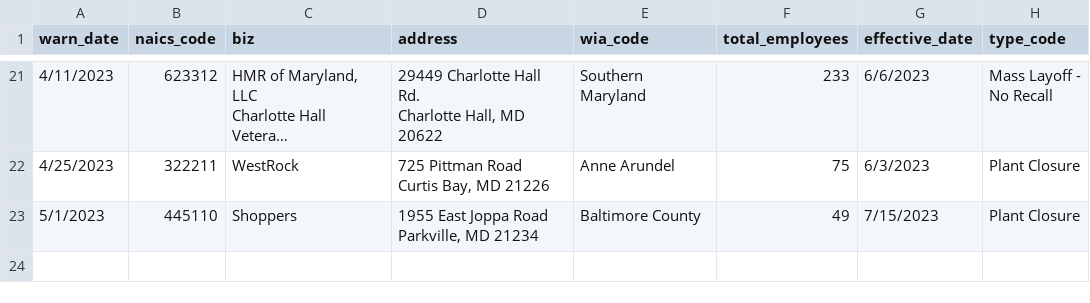
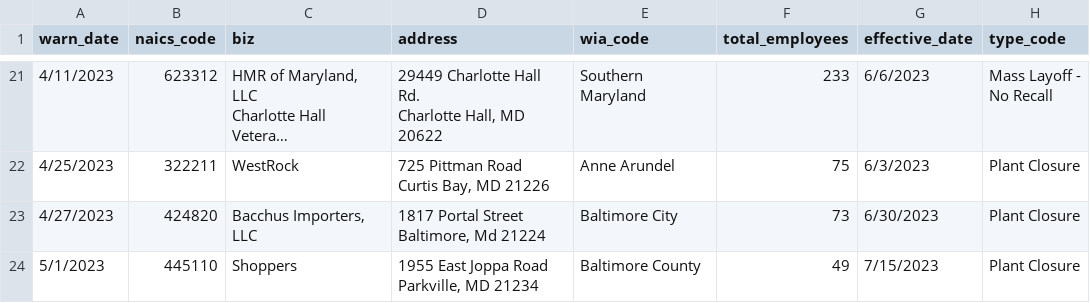
Before and after one commit to sandrafish/github-scraper-class, a CSV file: warn-data.csv, drawn as a sheet; only a part is shown, gaps mark what is left out; long unchanged cells end in …; ↵ is a line break in a cell; the diff names each change by its address in the sheet, - before the commit and + after, or states it on an @@ line.

```diff
--- a/warn-data.csv
+++ b/warn-data.csv
+row 23: 4/27/2023 | 424820 | Bacchus Importers, ↵ LLC | 1817 Portal Street ↵ Baltimore, Md 21224 | Baltimore City | 73 | 6/30/2023 | Plant Closure
```
